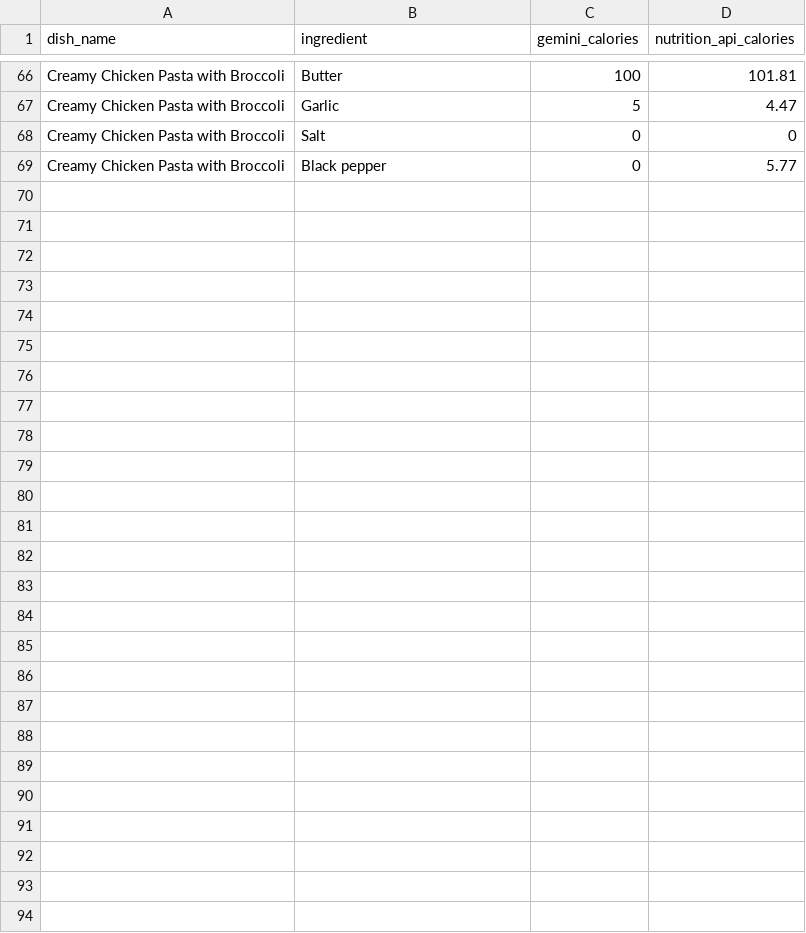
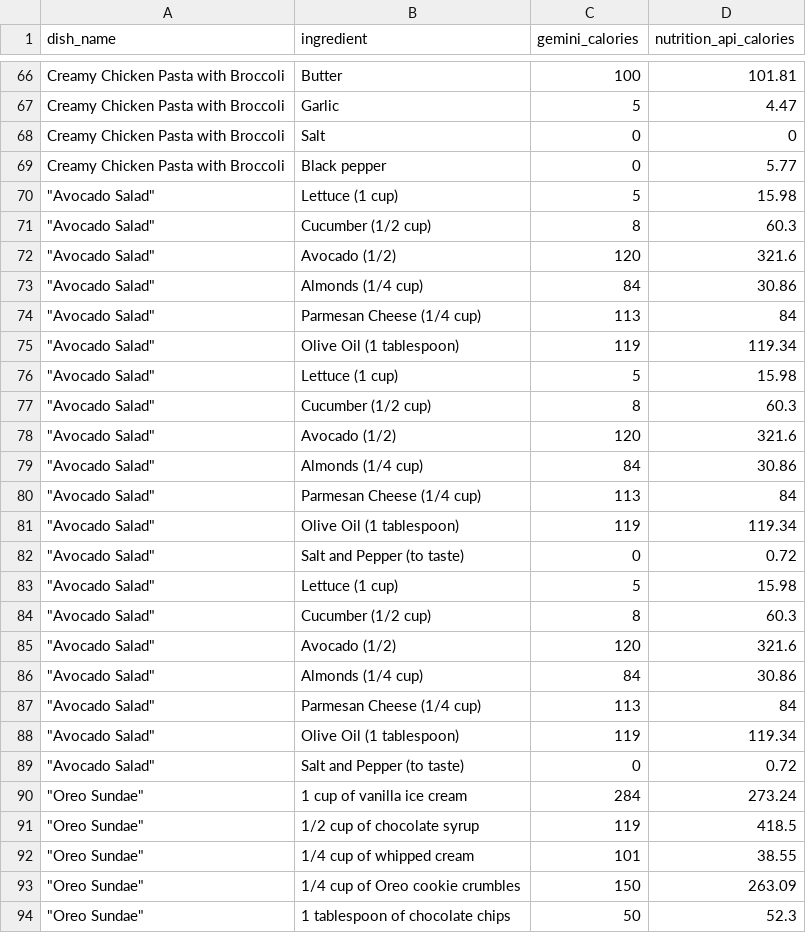
Before and after one commit to aryxnkve/Meal-minder, a CSV file: backend/data/calorie_comparison.csv, drawn as a sheet; only a part is shown, gaps mark what is left out.

```diff
--- a/backend/data/calorie_comparison.csv
+++ b/backend/data/calorie_comparison.csv
@@ -79 +79,26 @@ Creamy Chicken Pasta with Broccoli,Salt,0,0
 Creamy Chicken Pasta with Broccoli,Black pepper,0,5.77
+"""Avocado Salad""",Lettuce (1 cup),5,15.98
+"""Avocado Salad""",Cucumber (1/2 cup),8,60.3
+"""Avocado Salad""",Avocado (1/2),120,321.6
+"""Avocado Salad""",Almonds (1/4 cup),84,30.86
+"""Avocado Salad""",Parmesan Cheese (1/4 cup),113,84
+"""Avocado Salad""",Olive Oil (1 tablespoon),119,119.34
+"""Avocado Salad""",Lettuce (1 cup),5,15.98
+"""Avocado Salad""",Cucumber (1/2 cup),8,60.3
+"""Avocado Salad""",Avocado (1/2),120,321.6
+"""Avocado Salad""",Almonds (1/4 cup),84,30.86
+"""Avocado Salad""",Parmesan Cheese (1/4 cup),113,84
+"""Avocado Salad""",Olive Oil (1 tablespoon),119,119.34
+"""Avocado Salad""",Salt and Pepper (to taste),0,0.72
+"""Avocado Salad""",Lettuce (1 cup),5,15.98
+"""Avocado Salad""",Cucumber (1/2 cup),8,60.3
+"""Avocado Salad""",Avocado (1/2),120,321.6
+"""Avocado Salad""",Almonds (1/4 cup),84,30.86
+"""Avocado Salad""",Parmesan Cheese (1/4 cup),113,84
+"""Avocado Salad""",Olive Oil (1 tablespoon),119,119.34
+"""Avocado Salad""",Salt and Pepper (to taste),0,0.72
+"""Oreo Sundae""",1 cup of vanilla ice cream,284,273.24
+"""Oreo Sundae""",1/2 cup of chocolate syrup,119,418.5
+"""Oreo Sundae""",1/4 cup of whipped cream,101,38.55
+"""Oreo Sundae""",1/4 cup of Oreo cookie crumbles,150,263.09
+"""Oreo Sundae""",1 tablespoon of chocolate chips,50,52.3
```
Also changed, not shown: 1 other file.
